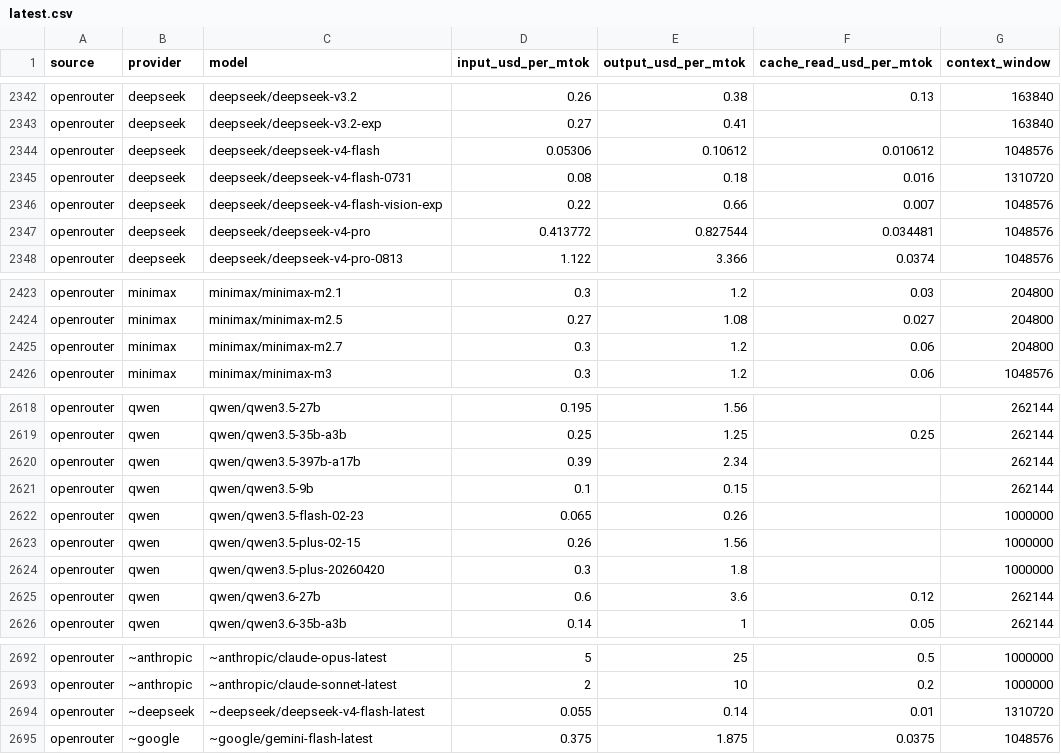
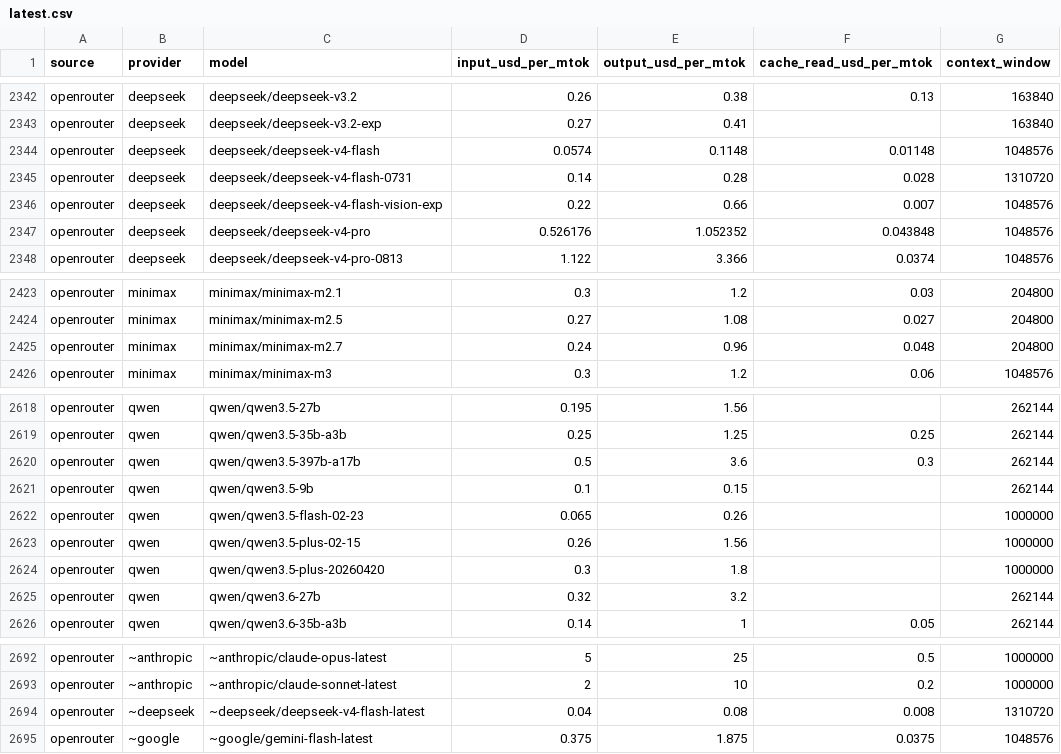
Before and after one commit to sophie-nguyenthuthuy/llm-pricing-history, a CSV file: data/latest.csv, drawn as a sheet; only a part is shown, gaps mark what is left out.

```diff
--- a/data/latest.csv
+++ b/data/latest.csv
@@ -2343,6 +2343,6 @@ openrouter,deepseek,deepseek/deepseek-v3.2,0.26,0.38,0.13,163840
 openrouter,deepseek,deepseek/deepseek-v3.2-exp,0.27,0.41,,163840
-openrouter,deepseek,deepseek/deepseek-v4-flash,0.05306,0.10612,0.010612,1048576
-openrouter,deepseek,deepseek/deepseek-v4-flash-0731,0.08,0.18,0.016,1310720
+openrouter,deepseek,deepseek/deepseek-v4-flash,0.0574,0.1148,0.01148,1048576
+openrouter,deepseek,deepseek/deepseek-v4-flash-0731,0.14,0.28,0.028,1310720
 openrouter,deepseek,deepseek/deepseek-v4-flash-vision-exp,0.22,0.66,0.007,1048576
-openrouter,deepseek,deepseek/deepseek-v4-pro,0.413772,0.827544,0.034481,1048576
+openrouter,deepseek,deepseek/deepseek-v4-pro,0.526176,1.052352,0.043848,1048576
 openrouter,deepseek,deepseek/deepseek-v4-pro-0813,1.122,3.366,0.0374,1048576
@@ -2424,3 +2424,3 @@ openrouter,minimax,minimax/minimax-m2.1,0.3,1.2,0.03,204800
 openrouter,minimax,minimax/minimax-m2.5,0.27,1.08,0.027,204800
-openrouter,minimax,minimax/minimax-m2.7,0.3,1.2,0.06,204800
+openrouter,minimax,minimax/minimax-m2.7,0.24,0.96,0.048,204800
 openrouter,minimax,minimax/minimax-m3,0.3,1.2,0.06,1048576
@@ -2619,3 +2619,3 @@ openrouter,qwen,qwen/qwen3.5-27b,0.195,1.56,,262144
 openrouter,qwen,qwen/qwen3.5-35b-a3b,0.25,1.25,0.25,262144
-openrouter,qwen,qwen/qwen3.5-397b-a17b,0.39,2.34,,262144
+openrouter,qwen,qwen/qwen3.5-397b-a17b,0.5,3.6,0.3,262144
 openrouter,qwen,qwen/qwen3.5-9b,0.1,0.15,,262144
@@ -2624,3 +2624,3 @@ openrouter,qwen,qwen/qwen3.5-plus-02-15,0.26,1.56,,1000000
 openrouter,qwen,qwen/qwen3.5-plus-20260420,0.3,1.8,,1000000
-openrouter,qwen,qwen/qwen3.6-27b,0.6,3.6,0.12,262144
+openrouter,qwen,qwen/qwen3.6-27b,0.32,3.2,,262144
 openrouter,qwen,qwen/qwen3.6-35b-a3b,0.14,1,0.05,262144
@@ -2693,3 +2693,3 @@ openrouter,~anthropic,~anthropic/claude-opus-latest,5,25,0.5,1000000
 openrouter,~anthropic,~anthropic/claude-sonnet-latest,2,10,0.2,1000000
-openrouter,~deepseek,~deepseek/deepseek-v4-flash-latest,0.055,0.14,0.01,1310720
+openrouter,~deepseek,~deepseek/deepseek-v4-flash-latest,0.04,0.08,0.008,1310720
 openrouter,~google,~google/gemini-flash-latest,0.375,1.875,0.0375,1048576
```
Also changed, not shown: data/history.csv.
